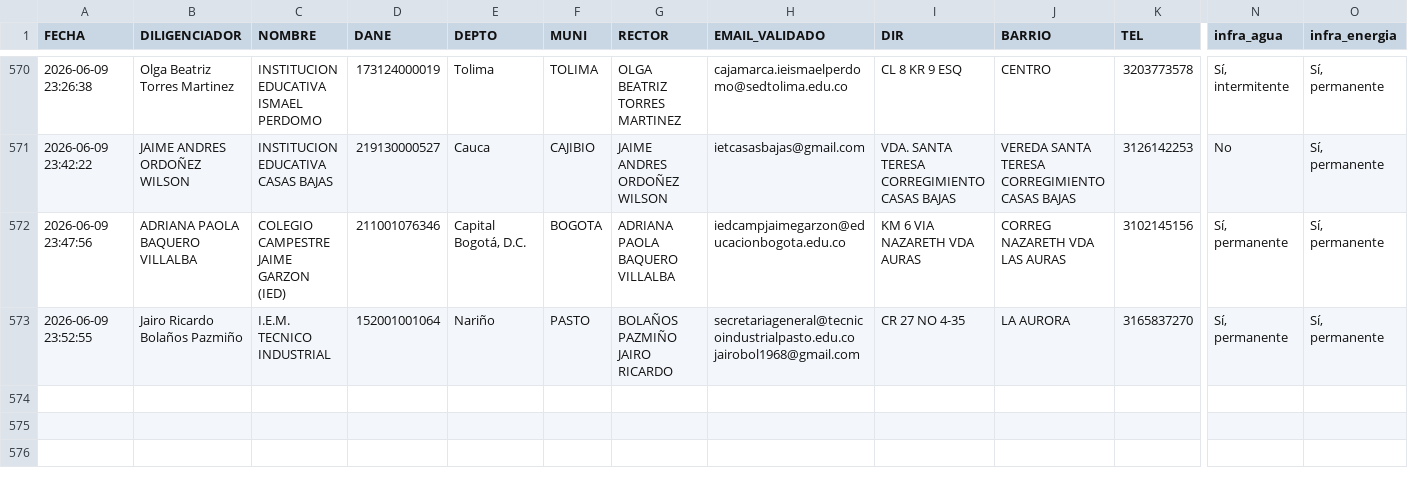
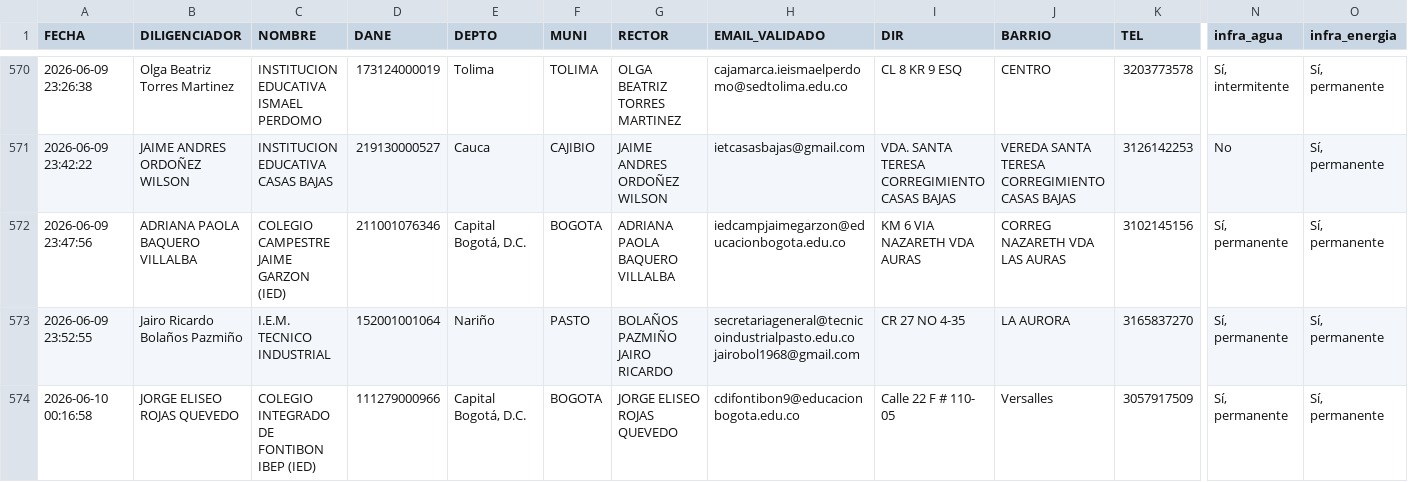
Before and after one commit to maoreyc-sketch/Encuesta_Calidad, a CSV file: Consolidado_Encuestas_MEN.csv, drawn as a sheet; only a part is shown, gaps mark what is left out; rows hold the shown columns only; the diff names each change by its address in the sheet, - before the commit and + after, or states it on an @@ line.

Commit message:
Encuesta registrada 2026-06-10 00:16

```diff
--- a/Consolidado_Encuestas_MEN.csv
+++ b/Consolidado_Encuestas_MEN.csv
+row 574: 2026-06-10 00:16:58 | JORGE ELISEO ROJAS QUEVEDO | COLEGIO INTEGRADO DE FONTIBON IBEP (IED) | 111279000966 | Capital Bogotá, D.C. | BOGOTA | JORGE ELISEO ROJAS QUEVEDO | cdifontibon9@educacionbogota.edu.co | Calle 22 F # 110- 05 | Versalles | 3057917509 | Sí, permanente | Sí, permanente
```
